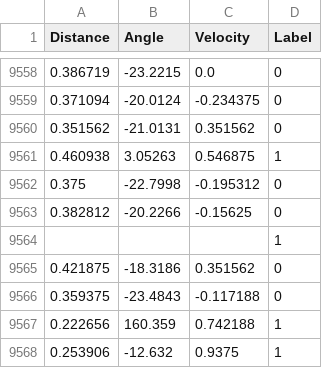
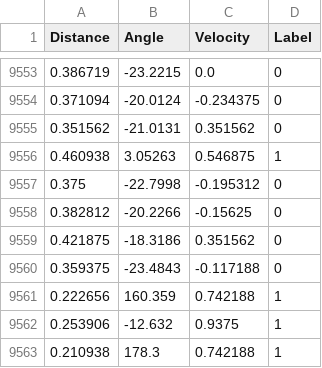
Before and after one commit to DanielTruong99/classification, a CSV file: dataset/radar/validate/cleaned_validate_data_with_labels.csv (was dataset/radar/validate/validate_data_with_labels.csv), drawn as a sheet; only a part is shown, gaps mark what is left out; the shorter side is filled out with more unchanged rows; the diff covers the shown part only; the diff names each change by its address in the sheet, - before the commit and + after, or states it on an @@ line.

```diff
--- a/dataset/radar/validate/validate_data_with_labels.csv
+++ b/dataset/radar/validate/cleaned_validate_data_with_labels.csv
-row 9564:  |  |  | 1
```
Also changed, not shown: 5 removed rows elsewhere in this file, dataset/radar/train/train_data_cleaned.csv, wrong_predictions.csv, 5 other files.
